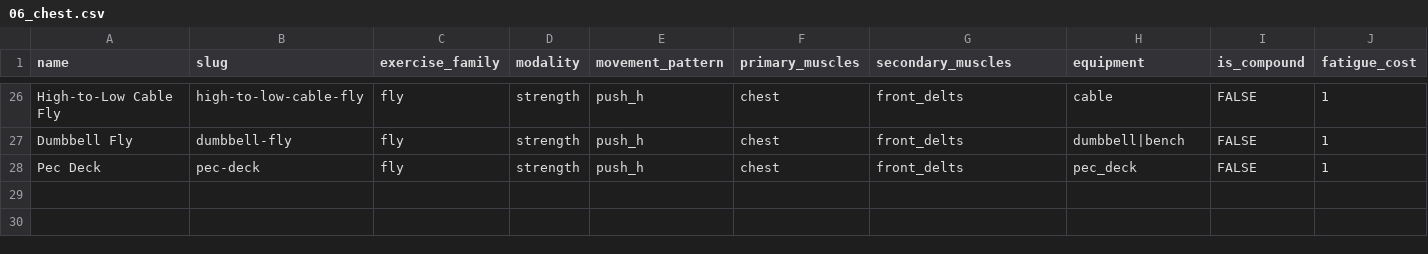
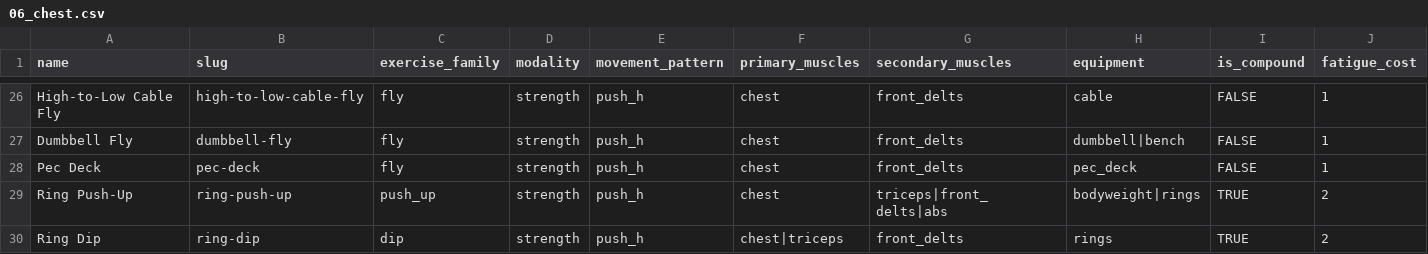
Before and after one commit to Careycarroll/Fitness-Trainer, a CSV file: data/exercises/06_chest.csv, drawn as a sheet; only a part is shown, gaps mark what is left out; rows hold the shown columns only; the diff names each change by its address in the sheet, - before the commit and + after, or states it on an @@ line.

```diff
--- a/data/exercises/06_chest.csv
+++ b/data/exercises/06_chest.csv
+row 29: Ring Push-Up | ring-push-up | push_up | strength | push_h | chest | triceps|front_delts|abs | bodyweight|rings | TRUE | 2
+row 30: Ring Dip | ring-dip | dip | strength | push_h | chest|triceps | front_delts | rings | TRUE | 2
```
Also changed, not shown: data/exercises/07_back.csv, data/exercises/12_fullbody.csv, 3 other files.
